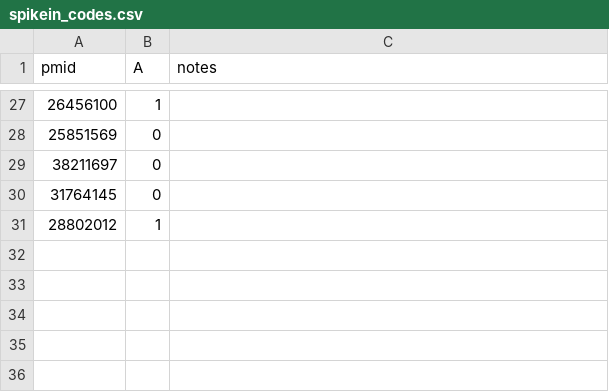
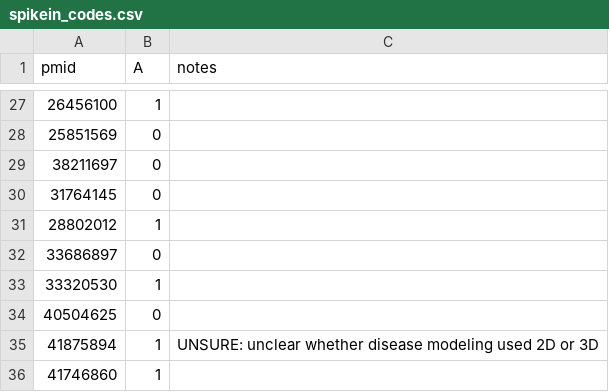
Before and after one commit to emilbbargfeldt/nam-tracker, a CSV file: studies/nam/pilot/spikein_codes.csv, drawn as a sheet; only a part is shown, gaps mark what is left out; the diff names each change by its address in the sheet, - before the commit and + after, or states it on an @@ line.

```diff
--- a/studies/nam/pilot/spikein_codes.csv
+++ b/studies/nam/pilot/spikein_codes.csv
+row 32: 33686897 | 0
+row 33: 33320530 | 1
+row 34: 40504625 | 0
+row 35: 41875894 | 1 | UNSURE: unclear whether disease modeling used 2D or 3D
+row 36: 41746860 | 1
```
